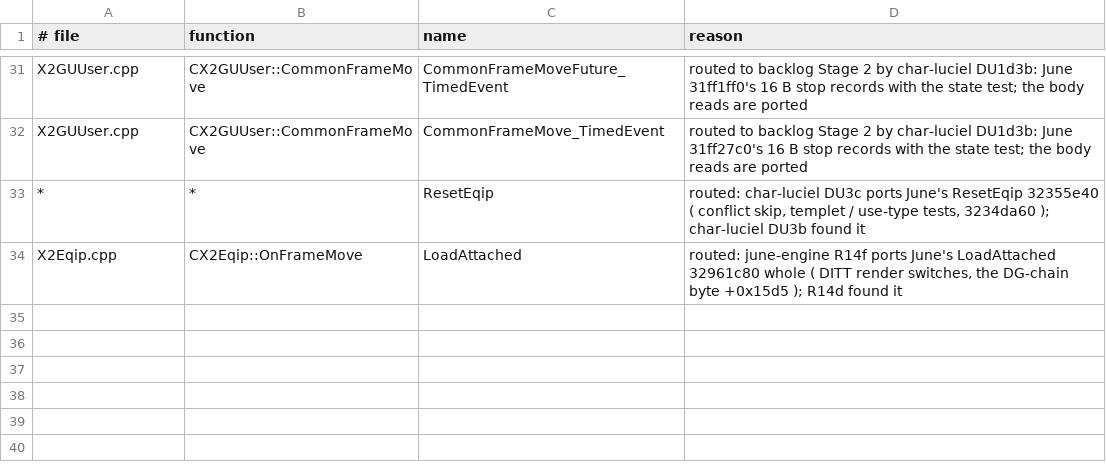
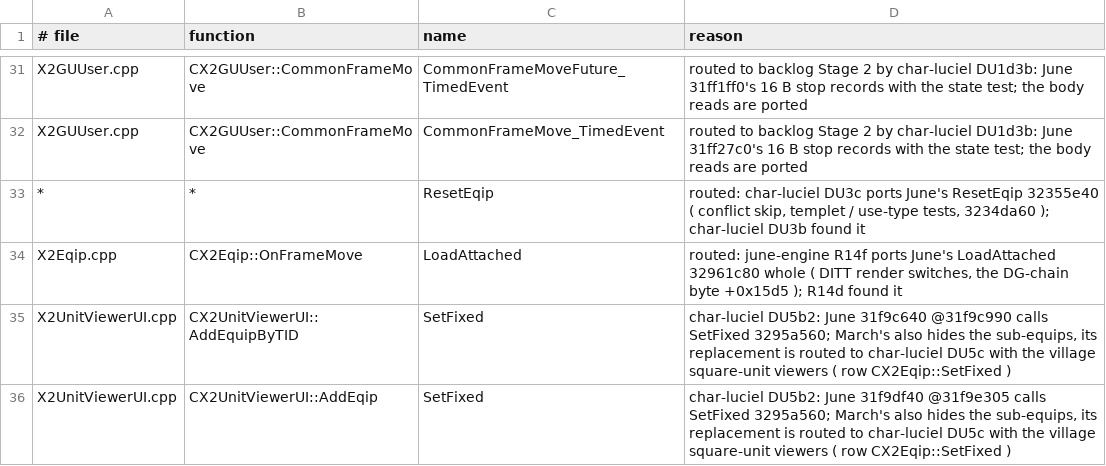
Before and after one commit to pftmclub/els0114_luciel, a TSV file: tools/data/june_diverge_allow.tsv, drawn as a sheet; only a part is shown, gaps mark what is left out; the diff names each change by its address in the sheet, - before the commit and + after, or states it on an @@ line.

```diff
--- a/tools/data/june_diverge_allow.tsv
+++ b/tools/data/june_diverge_allow.tsv
+row 35: X2UnitViewerUI.cpp | CX2UnitViewerUI::AddEquipByTID | SetFixed | char-luciel DU5b2: June 31f9c640 @31f9c990 calls SetFixed 3295a560; March's also hides the sub-equips, its replacement is routed to char-luciel DU5c with the village square-unit viewers ( row CX2Eqip::SetFixed )
+row 36: X2UnitViewerUI.cpp | CX2UnitViewerUI::AddEqip | SetFixed | char-luciel DU5b2: June 31f9df40 @31f9e305 calls SetFixed 3295a560; March's also hides the sub-equips, its replacement is routed to char-luciel DU5c with the village square-unit viewers ( row CX2Eqip::SetFixed )
```
Also changed, not shown: tools/data/june_march_divergent.tsv, 10 other files.
